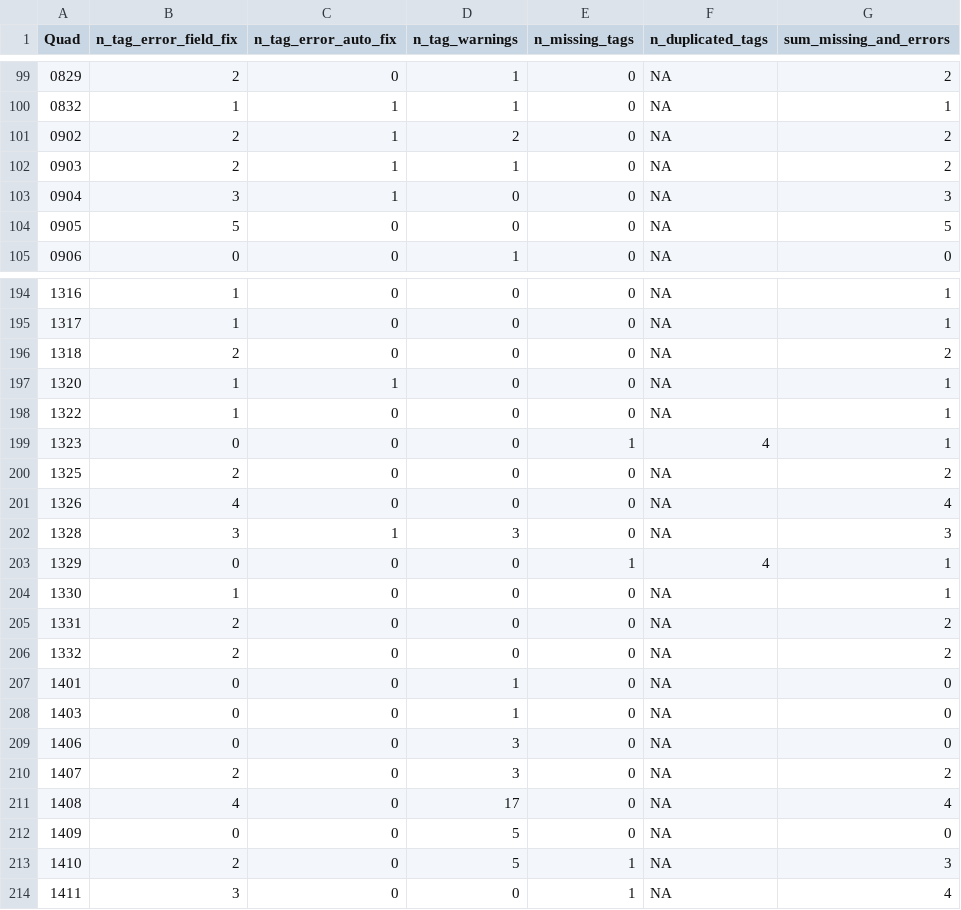
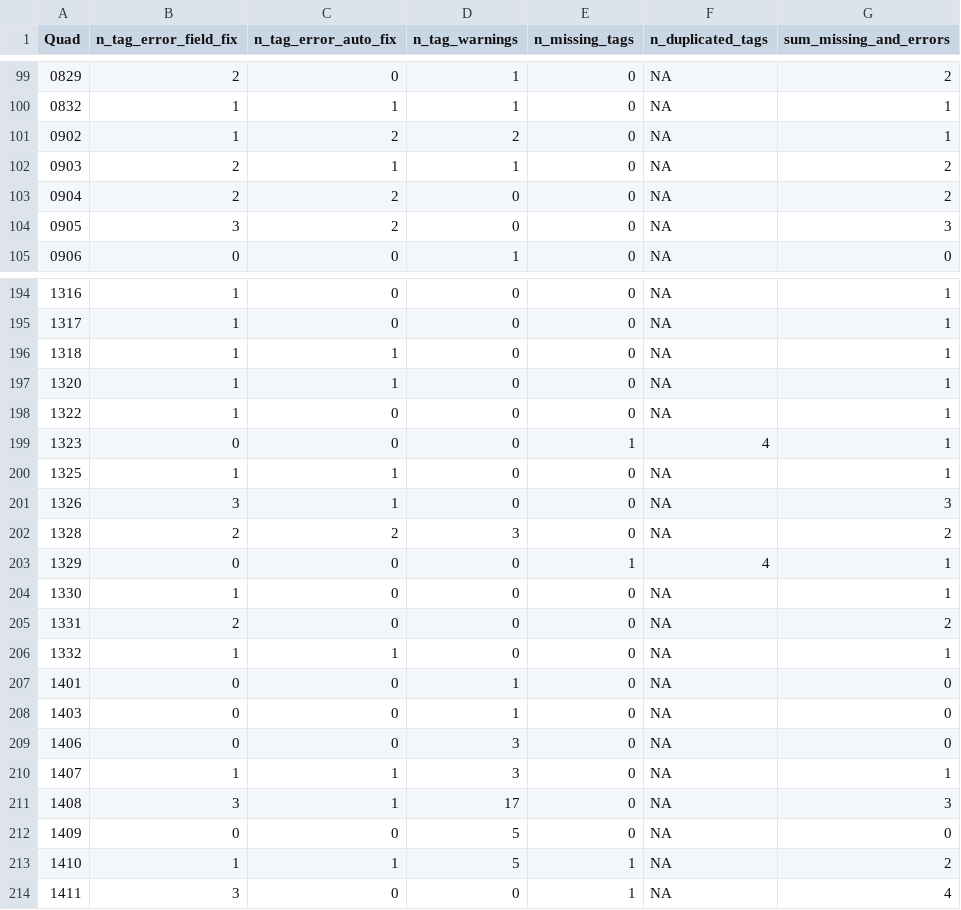
Before and after one commit to SCBI-ForestGEO/SCBImortality, a CSV file: testthat/reports/quadrat_n_errors_summary.csv, drawn as a sheet; only a part is shown, gaps mark what is left out; the diff covers the shown part only.

```diff
--- a/testthat/reports/quadrat_n_errors_summary.csv
+++ b/testthat/reports/quadrat_n_errors_summary.csv
@@ -100,6 +100,6 @@
 "0832",1,1,1,0,NA,1
-"0902",2,1,2,0,NA,2
+"0902",1,2,2,0,NA,1
 "0903",2,1,1,0,NA,2
-"0904",3,1,0,0,NA,3
-"0905",5,0,0,0,NA,5
+"0904",2,2,0,0,NA,2
+"0905",3,2,0,0,NA,3
 "0906",0,0,1,0,NA,0
@@ -195,3 +195,3 @@
 "1317",1,0,0,0,NA,1
-"1318",2,0,0,0,NA,2
+"1318",1,1,0,0,NA,1
 "1320",1,1,0,0,NA,1
@@ -199,5 +199,5 @@
 "1323",0,0,0,1,4,1
-"1325",2,0,0,0,NA,2
-"1326",4,0,0,0,NA,4
-"1328",3,1,3,0,NA,3
+"1325",1,1,0,0,NA,1
+"1326",3,1,0,0,NA,3
+"1328",2,2,3,0,NA,2
 "1329",0,0,0,1,4,1
@@ -205,3 +205,3 @@
 "1331",2,0,0,0,NA,2
-"1332",2,0,0,0,NA,2
+"1332",1,1,0,0,NA,1
 "1401",0,0,1,0,NA,0
@@ -209,6 +209,6 @@
 "1406",0,0,3,0,NA,0
-"1407",2,0,3,0,NA,2
-"1408",4,0,17,0,NA,4
+"1407",1,1,3,0,NA,1
+"1408",3,1,17,0,NA,3
 "1409",0,0,5,0,NA,0
-"1410",2,0,5,1,NA,3
+"1410",1,1,5,1,NA,2
 "1411",3,0,0,1,NA,4
```
Also changed, not shown: 72 edited cells elsewhere in this file, testthat/reports/trace_of_reports/warnings_file.csv, testthat/reports/warnings/warnings_file.csv, 6 other files.
